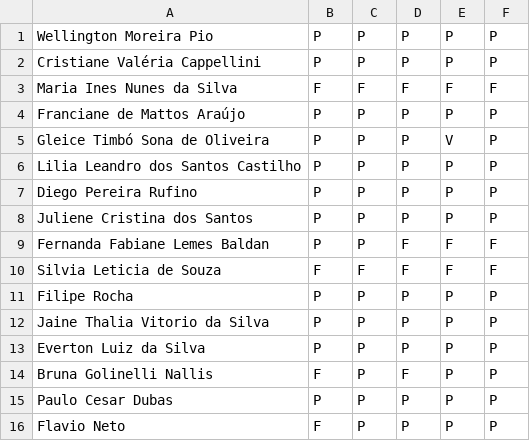
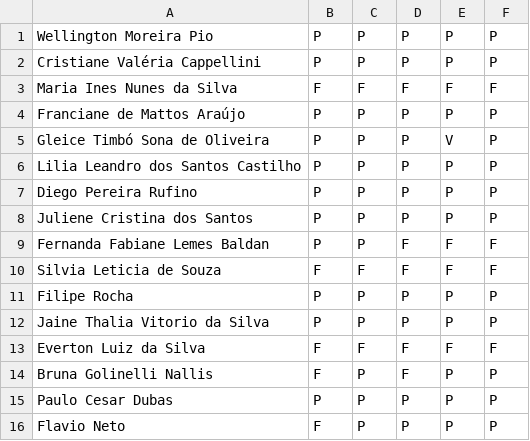
Before and after one commit to Leonild/files, a CSV file: chamada.csv, drawn as a sheet.

Commit message:
Update chamada.csv

```diff
--- a/chamada.csv
+++ b/chamada.csv
@@ -12,3 +12,3 @@ Filipe Rocha,P,P,P,P,P
 Jaine Thalia Vitorio da Silva,P,P,P,P,P
-Everton Luiz da Silva,P,P,P,P,P
+Everton Luiz da Silva,F,F,F,F,F
 Bruna Golinelli Nallis,F,P,F,P,P
```
